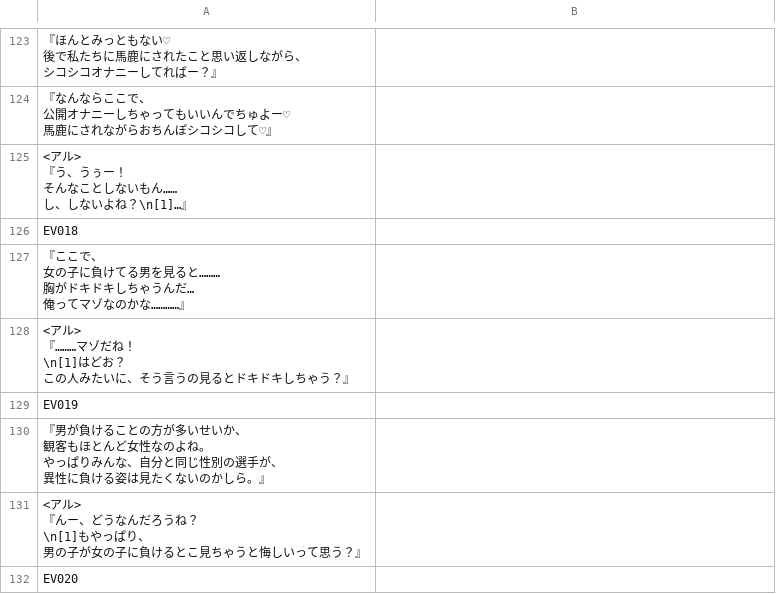
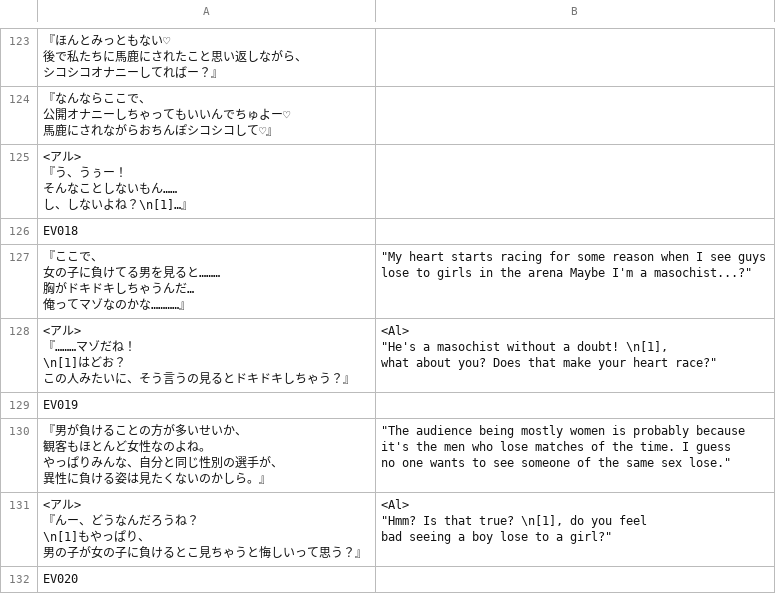
Before and after one commit to PummelsTL/TowerOfAlfimia, a CSV file: www/data/Map019.csv, drawn as a sheet; only a part is shown, gaps mark what is left out; the diff covers the shown part only.

Commit message:
Arena Spectators before fights

```diff
--- a/www/data/Map019.csv
+++ b/www/data/Map019.csv
@@ -363,19 +380,26 @@
 "EV018",""
-"『ここで、
-　女の子に負けてる男を見ると………
-　胸がドキドキしちゃうんだ…
-　俺ってマゾなのかな…………』",""
-"<アル>
-『………マゾだね！
-　\n[1]はどお？
-　この人みたいに、そう言うの見るとドキドキしちゃう？』",""
+"『ここで、
+　女の子に負けてる男を見ると………
+　胸がドキドキしちゃうんだ…
+　俺ってマゾなのかな…………』","""My heart starts racing for some reason when I see guys
+ lose to girls in the arena Maybe I'm a masochist...?"""
+"<アル>
+『………マゾだね！
+　\n[1]はどお？
+　この人みたいに、そう言うの見るとドキドキしちゃう？』","<Al>
+""He's a masochist without a doubt! \n[1],
+ what about you? Does that make your heart race?"""
 "EV019",""
-"『男が負けることの方が多いせいか、
-　観客もほとんど女性なのよね。
-　やっぱりみんな、自分と同じ性別の選手が、
-　異性に負ける姿は見たくないのかしら。』",""
-"<アル>
-『んー、どうなんだろうね？
-　\n[1]もやっぱり、
-　男の子が女の子に負けるとこ見ちゃうと悔しいって思う？』",""
+"『男が負けることの方が多いせいか、
+　観客もほとんど女性なのよね。
+　やっぱりみんな、自分と同じ性別の選手が、
+　異性に負ける姿は見たくないのかしら。』","""The audience being mostly women is probably because
+ it's the men who lose matches of the time. I guess
+ no one wants to see someone of the same sex lose."""
+"<アル>
+『んー、どうなんだろうね？
+　\n[1]もやっぱり、
+　男の子が女の子に負けるとこ見ちゃうと悔しいって思う？』","<Al>
+""Hmm? Is that true? \n[1], do you feel
+ bad seeing a boy lose to a girl?"""
 "EV020",""
```
Also changed, not shown: 18 edited cells elsewhere in this file.
